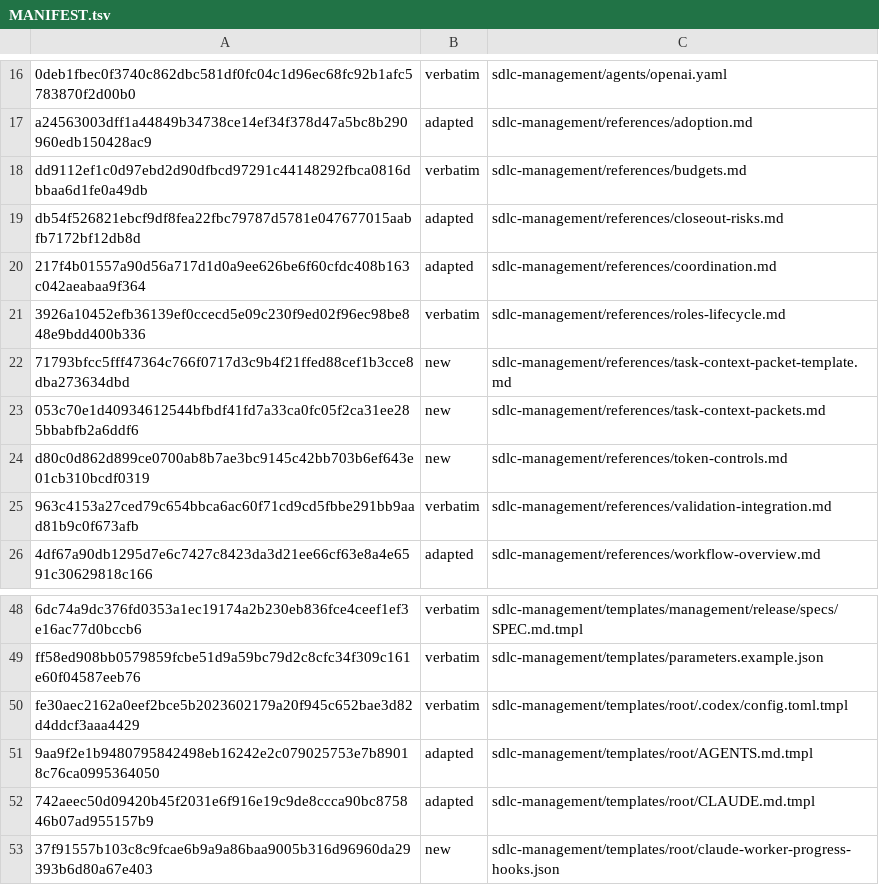
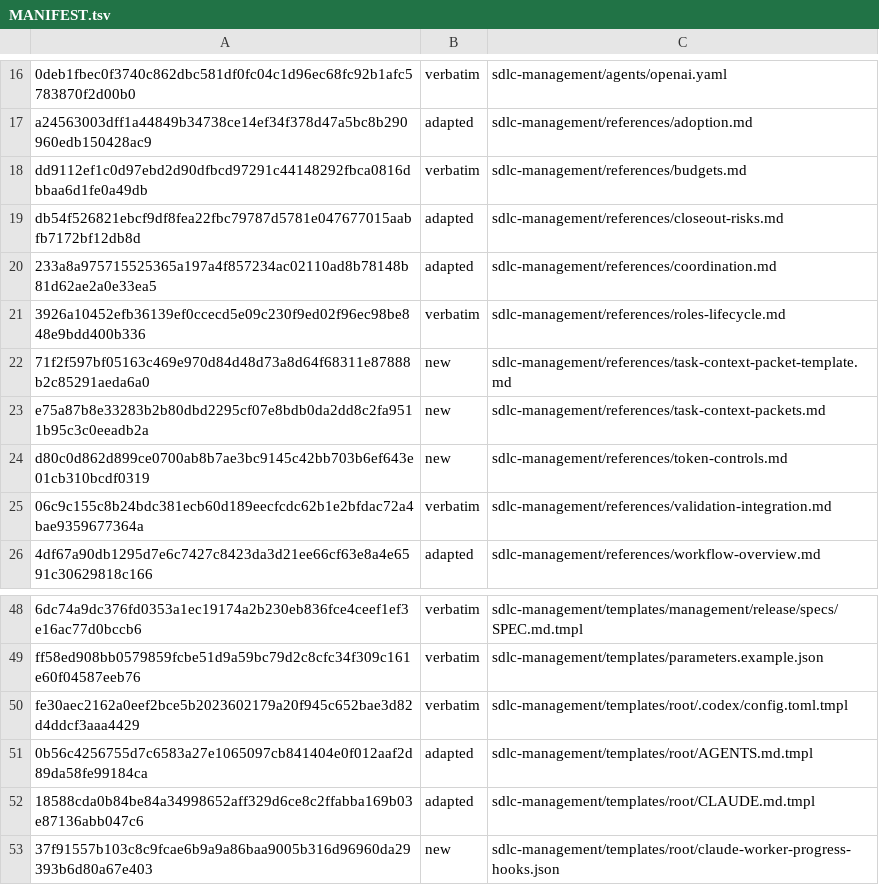
Before and after one commit to technicallypete/restruct-sdlc, a TSV file: MANIFEST.tsv, drawn as a sheet; only a part is shown, gaps mark what is left out.

```diff
--- a/MANIFEST.tsv
+++ b/MANIFEST.tsv
@@ -19,8 +19,8 @@ dd9112ef1c0d97ebd2d90dfbcd97291c44148292fbca0816dbbaa6d1fe0a49db	verbatim	sdlc-m
 db54f526821ebcf9df8fea22fbc79787d5781e047677015aabfb7172bf12db8d	adapted	sdlc-management/references/closeout-risks.md
-217f4b01557a90d56a717d1d0a9ee626be6f60cfdc408b163c042aeabaa9f364	adapted	sdlc-management/references/coordination.md
+233a8a975715525365a197a4f857234ac02110ad8b78148b81d62ae2a0e33ea5	adapted	sdlc-management/references/coordination.md
 3926a10452efb36139ef0ccecd5e09c230f9ed02f96ec98be848e9bdd400b336	verbatim	sdlc-management/references/roles-lifecycle.md
-71793bfcc5fff47364c766f0717d3c9b4f21ffed88cef1b3cce8dba273634dbd	new	sdlc-management/references/task-context-packet-template.md
-053c70e1d40934612544bfbdf41fd7a33ca0fc05f2ca31ee285bbabfb2a6ddf6	new	sdlc-management/references/task-context-packets.md
+71f2f597bf05163c469e970d84d48d73a8d64f68311e87888b2c85291aeda6a0	new	sdlc-management/references/task-context-packet-template.md
+e75a87b8e33283b2b80dbd2295cf07e8bdb0da2dd8c2fa9511b95c3c0eeadb2a	new	sdlc-management/references/task-context-packets.md
 d80c0d862d899ce0700ab8b7ae3bc9145c42bb703b6ef643e01cb310bcdf0319	new	sdlc-management/references/token-controls.md
-963c4153a27ced79c654bbca6ac60f71cd9cd5fbbe291bb9aad81b9c0f673afb	verbatim	sdlc-management/references/validation-integration.md
+06c9c155c8b24bdc381ecb60d189eecfcdc62b1e2bfdac72a4bae9359677364a	verbatim	sdlc-management/references/validation-integration.md
 4df67a90db1295d7e6c7427c8423da3d21ee66cf63e8a4e6591c30629818c166	adapted	sdlc-management/references/workflow-overview.md
@@ -50,4 +50,4 @@ ff58ed908bb0579859fcbe51d9a59bc79d2c8cfc34f309c161e60f04587eeb76	verbatim	sdlc-m
 fe30aec2162a0eef2bce5b2023602179a20f945c652bae3d82d4ddcf3aaa4429	verbatim	sdlc-management/templates/root/.codex/config.toml.tmpl
-9aa9f2e1b9480795842498eb16242e2c079025753e7b89018c76ca0995364050	adapted	sdlc-management/templates/root/AGENTS.md.tmpl
-742aeec50d09420b45f2031e6f916e19c9de8ccca90bc875846b07ad955157b9	adapted	sdlc-management/templates/root/CLAUDE.md.tmpl
+0b56c4256755d7c6583a27e1065097cb841404e0f012aaf2d89da58fe99184ca	adapted	sdlc-management/templates/root/AGENTS.md.tmpl
+18588cda0b84be84a34998652aff329d6ce8c2ffabba169b03e87136abb047c6	adapted	sdlc-management/templates/root/CLAUDE.md.tmpl
 37f91557b103c8c9fcae6b9a9a86baa9005b316d96960da29393b6d80a67e403	new	sdlc-management/templates/root/claude-worker-progress-hooks.json
```
Also changed, not shown: 6 other files.
